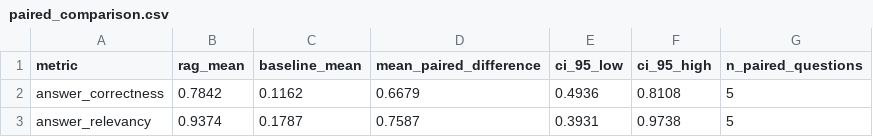
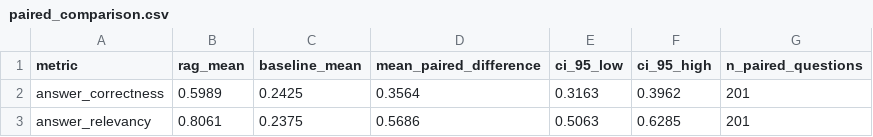
Before and after one commit to nyokabi-166/Conversational-RAG, a CSV file: backend/evaluation/results/paired_comparison.csv, drawn as a sheet.

```diff
--- a/backend/evaluation/results/paired_comparison.csv
+++ b/backend/evaluation/results/paired_comparison.csv
@@ -1,3 +1,3 @@
 metric,rag_mean,baseline_mean,mean_paired_difference,ci_95_low,ci_95_high,n_paired_questions
-answer_correctness,0.7842,0.1162,0.6679,0.4936,0.8108,5
-answer_relevancy,0.9374,0.1787,0.7587,0.3931,0.9738,5
+answer_correctness,0.5989,0.2425,0.3564,0.3163,0.3962,201
+answer_relevancy,0.8061,0.2375,0.5686,0.5063,0.6285,201
```
Also changed, not shown: backend/evaluation/results/category_summary.csv, backend/evaluation/results/metric_summary.csv, 17 other files.
